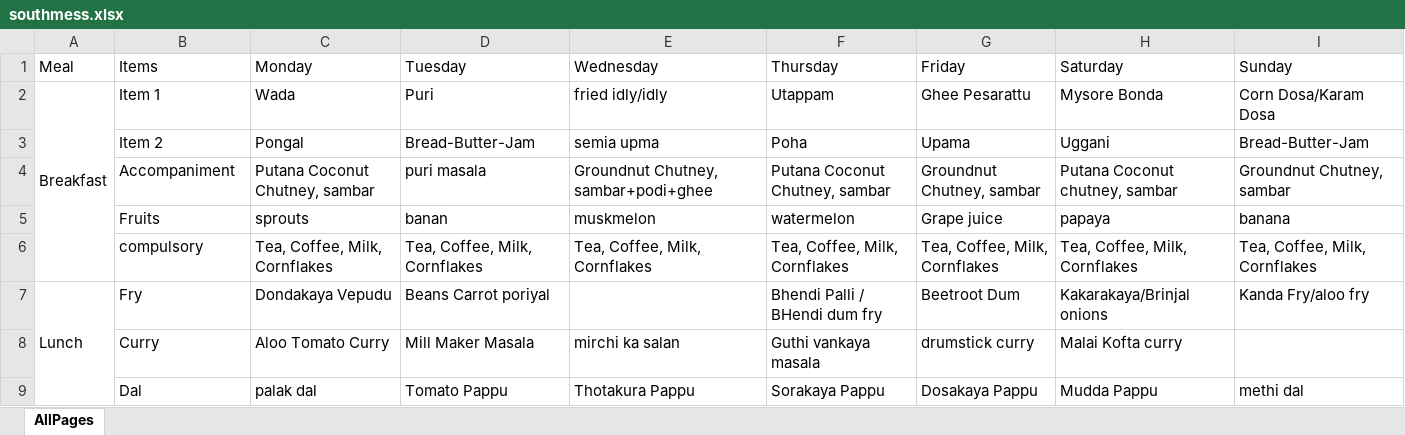
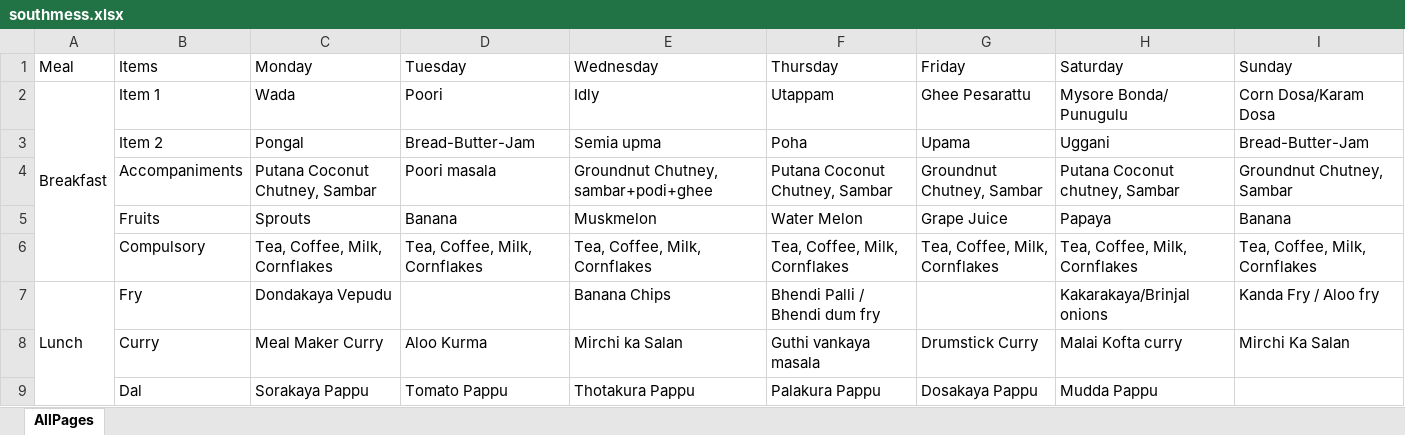
Before and after one commit to vjspranav/IIITMessMenu, an Excel workbook: excel_menu/southmess.xlsx, sheet AllPages, drawn as a sheet; only a part is shown; values as stored, in another font and other column widths than the file's, no cell formats; the diff covers the shown part only; the diff names each change by its address in the sheet, - before the commit and + after, or states it on an @@ line.

Commit message:
Add menu for spring 2024 * wef 16/01/2024

```diff
--- a/excel_menu/southmess.xlsx (sheet AllPages)
+++ b/excel_menu/southmess.xlsx (sheet AllPages)
-D2 (Tuesday): Puri
+D2 (Tuesday): Poori
-E2 (Wednesday): fried idly/idly
+E2 (Wednesday): Idly
-H2 (Saturday): Mysore Bonda
+H2 (Saturday): Mysore Bonda/ Punugulu
-E3 (Wednesday): semia upma
+E3 (Wednesday): Semia upma
-B4 (Items): Accompaniment
+B4 (Items): Accompaniments
-C4 (Monday): Putana Coconut Chutney, sambar
+C4 (Monday): Putana Coconut Chutney, Sambar
-D4 (Tuesday): puri masala
+D4 (Tuesday): Poori masala
-F4 (Thursday): Putana Coconut Chutney, sambar
+F4 (Thursday): Putana Coconut Chutney, Sambar
-G4 (Friday): Groundnut Chutney, sambar
+G4 (Friday): Groundnut Chutney, Sambar
-H4 (Saturday): Putana Coconut chutney, sambar
+H4 (Saturday): Putana Coconut chutney, Sambar
-I4 (Sunday): Groundnut Chutney, sambar
+I4 (Sunday): Groundnut Chutney, Sambar
-C5 (Monday): sprouts
+C5 (Monday): Sprouts
-D5 (Tuesday): banan
+D5 (Tuesday): Banana
-E5 (Wednesday): muskmelon
+E5 (Wednesday): Muskmelon
-F5 (Thursday): watermelon
+F5 (Thursday): Water Melon
-G5 (Friday): Grape juice
+G5 (Friday): Grape Juice
-H5 (Saturday): papaya
+H5 (Saturday): Papaya
-I5 (Sunday): banana
+I5 (Sunday): Banana
-B6 (Items): compulsory
+B6 (Items): Compulsory
-D7 (Tuesday): Beans Carrot poriyal
+D7 (Tuesday): (empty)
-E7 (Wednesday): (empty)
+E7 (Wednesday): Banana Chips
-F7 (Thursday): Bhendi Palli / BHendi dum fry
+F7 (Thursday): Bhendi Palli / Bhendi dum fry
-G7 (Friday): Beetroot Dum
+G7 (Friday): (empty)
-I7 (Sunday): Kanda Fry/aloo fry
+I7 (Sunday): Kanda Fry / Aloo fry
-C8 (Monday): Aloo Tomato Curry
+C8 (Monday): Meal Maker Curry
-D8 (Tuesday): Mill Maker Masala
+D8 (Tuesday): Aloo Kurma
-E8 (Wednesday): mirchi ka salan
+E8 (Wednesday): Mirchi ka Salan
-G8 (Friday): drumstick curry
+G8 (Friday): Drumstick Curry
-I8 (Sunday): (empty)
+I8 (Sunday): Mirchi Ka Salan
-C9 (Monday): palak dal
+C9 (Monday): Sorakaya Pappu
-F9 (Thursday): Sorakaya Pappu
+F9 (Thursday): Palakura Pappu
-I9 (Sunday): methi dal
+I9 (Sunday): (empty)
```
Also changed, not shown: 4 added rows, 4 removed rows and 48 edited cells elsewhere in this sheet, cell formats, excel_menu/kadamba.xlsx, excel_menu/northmess.xlsx, 18 other files.
